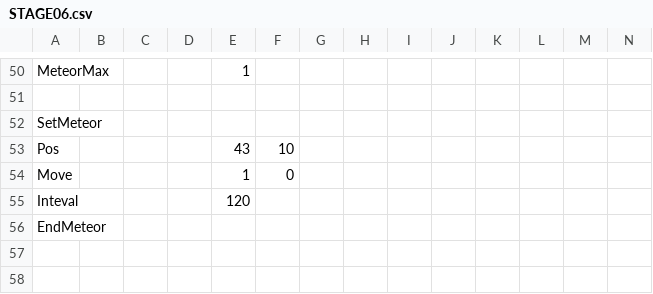
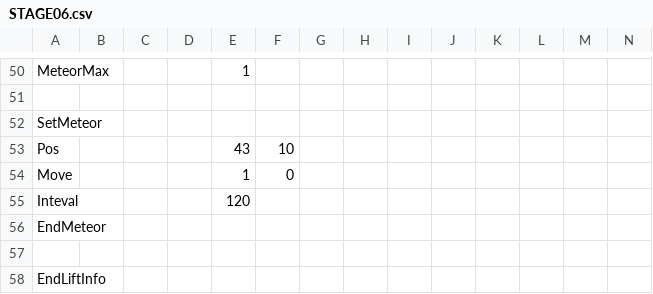
Before and after one commit to keisuke0211/cos-mos, a CSV file: data/GAMEDATA/STAGE/csv/STAGE06.csv, drawn as a sheet; only a part is shown, gaps mark what is left out; rows hold the shown columns only; the diff names each change by its address in the sheet, - before the commit and + after, or states it on an @@ line.

Commit message:
ステージ3-1改良

```diff
--- a/data/GAMEDATA/STAGE/csv/STAGE06.csv
+++ b/data/GAMEDATA/STAGE/csv/STAGE06.csv
+row 57: (empty)
+row 58: EndLiftInfo
```
